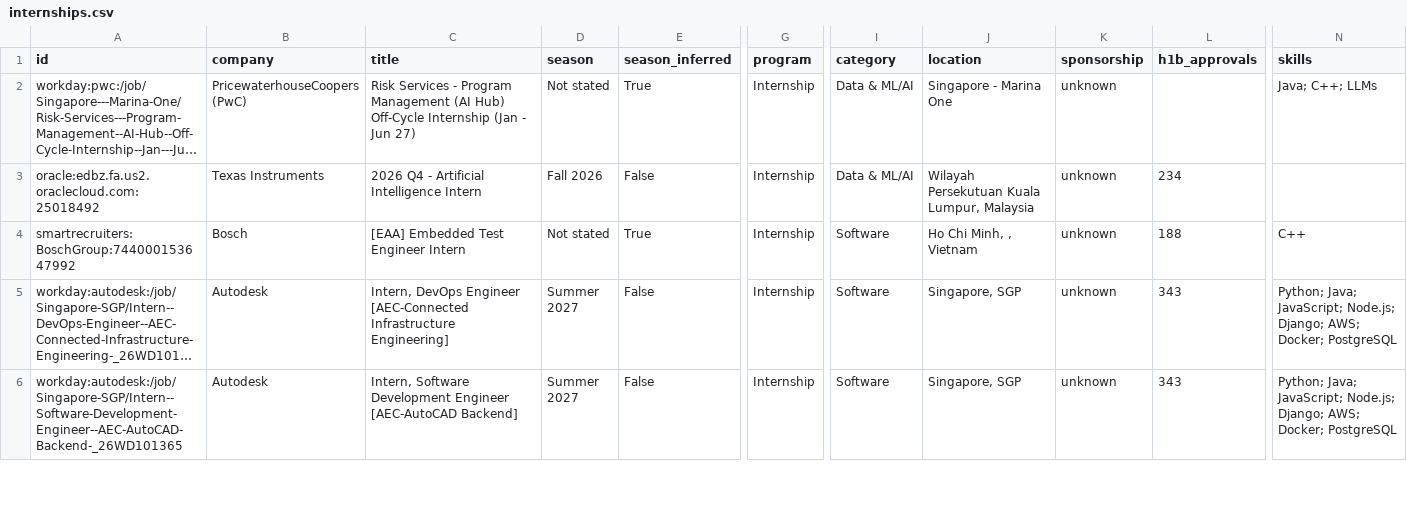
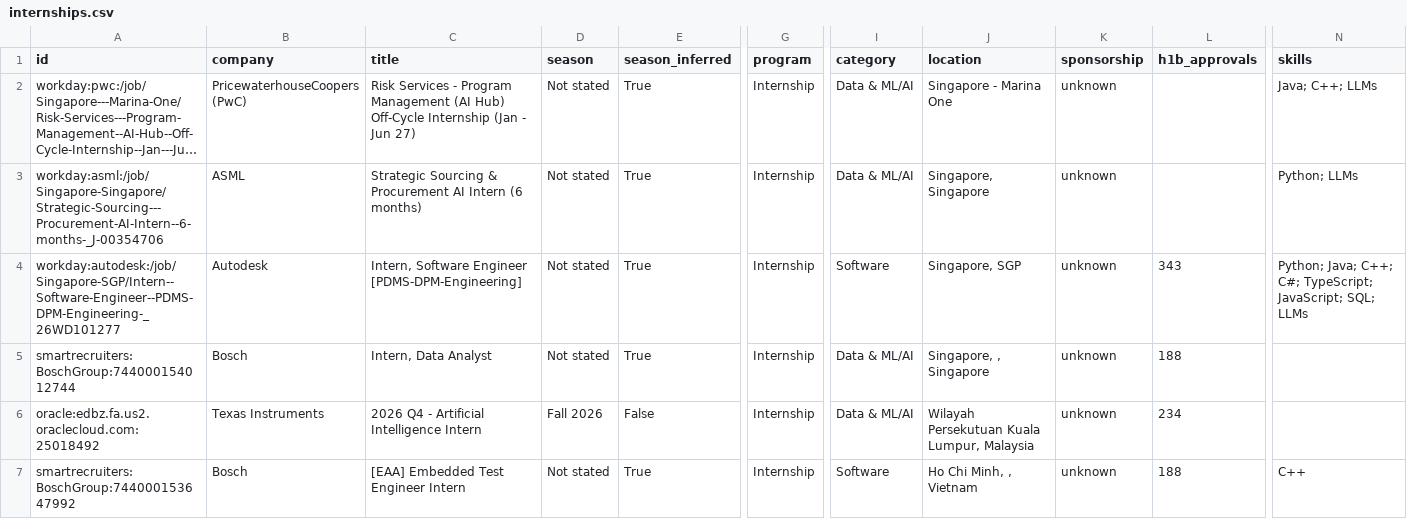
Before and after one commit to CrunchyBiscuit19/Automated-List-Of-Summer-2027-and-Fall-2026-Tech-Internships, a CSV file: data/internships.csv, drawn as a sheet; only a part is shown, gaps mark what is left out; the shorter side is filled out with more unchanged rows; long unchanged cells end in …; rows hold the shown columns only; the diff names each change by its address in the sheet, - before the commit and + after, or states it on an @@ line.

```diff
--- a/data/internships.csv
+++ b/data/internships.csv
+row 3: workday:asml:/job/Singapore-Singapore/Strategic-Sourcing---Procurement-AI-Intern--6-months-_J-00354706 | ASML | Strategic Sourcing & Procurement AI Intern (6 months) | Not stated | True | Internship | Data & ML/AI | Singapore, Singapore | unknown |  | Python; LLMs
+row 4: workday:autodesk:/job/Singapore-SGP/Intern--Software-Engineer--PDMS-DPM-Engineering-_26WD101277 | Autodesk | Intern, Software Engineer [PDMS-DPM-Engineering] | Not stated | True | Internship | Software | Singapore, SGP | unknown | 343 | Python; Java; C++; C#; TypeScript; JavaScript; SQL; LLMs
+row 5: smartrecruiters:BoschGroup:744000154012744 | Bosch | Intern, Data Analyst | Not stated | True | Internship | Data & ML/AI | Singapore, , Singapore | unknown | 188
```
Also changed, not shown: docs/internships.csv, 14 other files.
